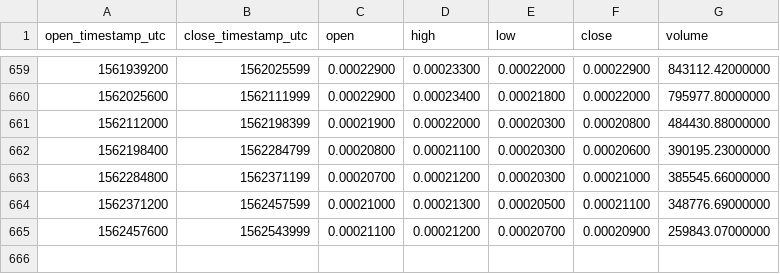
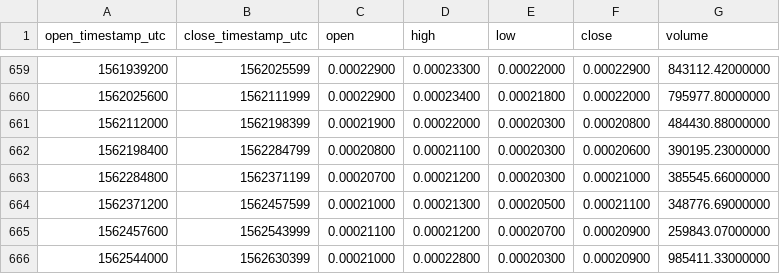
Before and after one commit to cryptobigbro/binance-OMGBTC, a CSV file: binance-OMGBTC-1d.csv, drawn as a sheet; only a part is shown, gaps mark what is left out; the diff names each change by its address in the sheet, - before the commit and + after, or states it on an @@ line.

Commit message:
Update OHLCV data.

```diff
--- a/binance-OMGBTC-1d.csv
+++ b/binance-OMGBTC-1d.csv
+row 666: 1562544000 | 1562630399 | 0.00021000 | 0.00022800 | 0.00020300 | 0.00020900 | 985411.33000000
```
Also changed, not shown: 1 other file.
